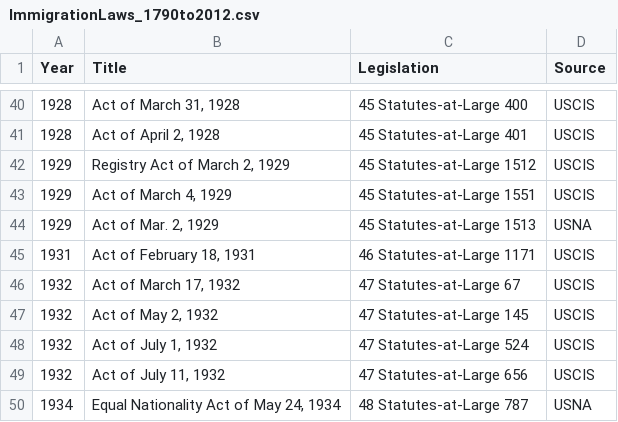
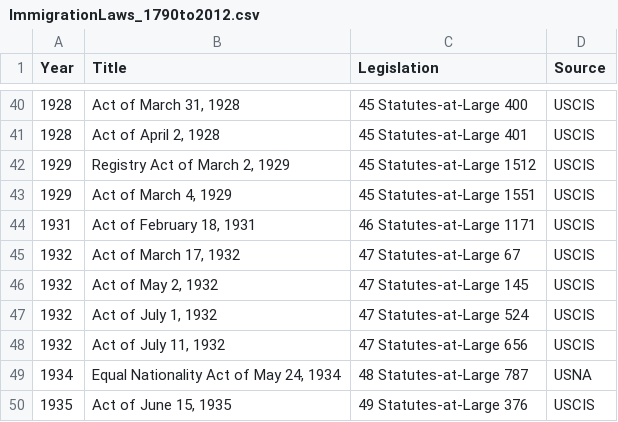
Before and after one commit to benedictkennard/SPS, a CSV file: DATA 698/ImmigrationLaws_1790to2012.csv, drawn as a sheet; only a part is shown, gaps mark what is left out; the shorter side is filled out with more unchanged rows.

Commit message:
removed dup

```diff
--- a/DATA 698/ImmigrationLaws_1790to2012.csv
+++ b/DATA 698/ImmigrationLaws_1790to2012.csv
@@ -43,3 +43,2 @@ Year,Title,Legislation,Source
 1929,"Act of March 4, 1929",45 Statutes-at-Large 1551,USCIS
-1929,"Act of Mar. 2, 1929",45 Statutes-at-Large 1513,USNA
 1931,"Act of February 18, 1931",46 Statutes-at-Large 1171,USCIS
```
